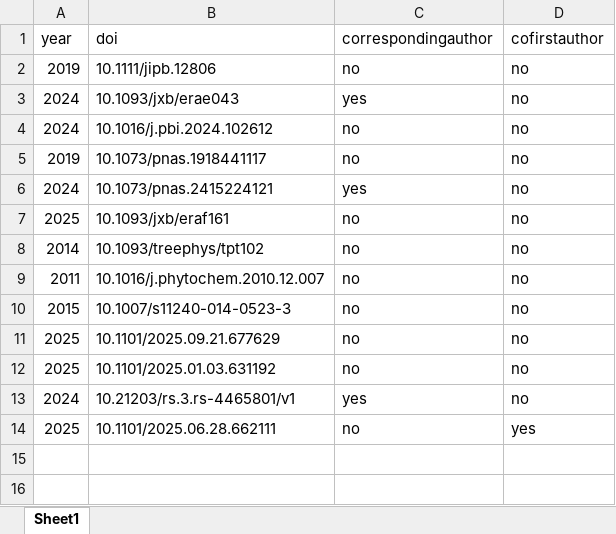
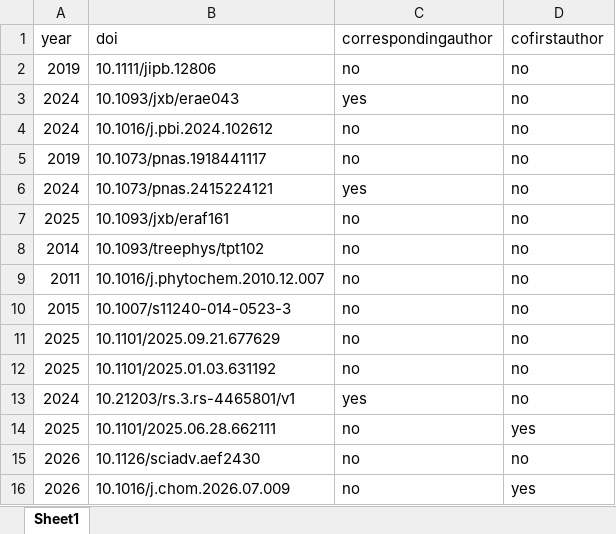
Before and after one commit to leonardojo/jolab.github.io, an Excel workbook: data/publications.xlsx, sheet Sheet1, drawn as a sheet; values as stored, in another font and other column widths than the file's, no borders; the diff names each change by its address in the sheet, - before the commit and + after, or states it on an @@ line.

```diff
--- a/data/publications.xlsx (sheet Sheet1)
+++ b/data/publications.xlsx (sheet Sheet1)
+row 15: 2026 | 10.1126/sciadv.aef2430 | no | no
+row 16: 2026 | 10.1016/j.chom.2026.07.009 | no | yes
```
Also changed, not shown: data/team.xlsx, 29 other files.
